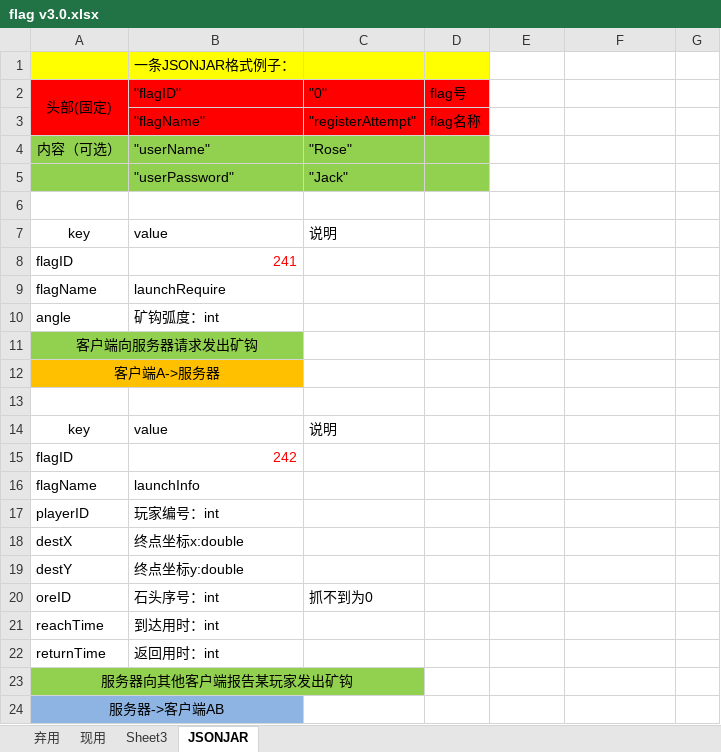
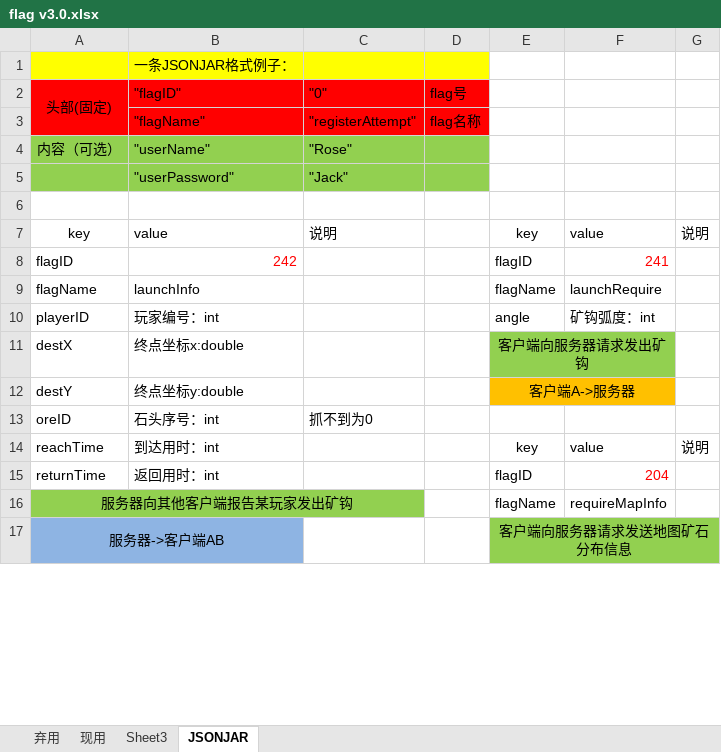
Before and after one commit to greentuzi/CrazyMinerServer, an Excel workbook: flag v3.0.xlsx, sheet JSONJAR, drawn as a sheet; only a part is shown; values as stored, in another font and other column widths than the file's, no borders; removed rows and columns are numbered as before the commit, all else as after; the diff covers the shown part only; the diff names each change by its address in the sheet, - before the commit and + after, or states it on an @@ line.

Commit message:
Signed-off-by: Wu Yifei <341767418@qq.com>

```diff
--- a/flag v3.0.xlsx (sheet JSONJAR)
+++ b/flag v3.0.xlsx (sheet JSONJAR)
-E7: (empty)
+E7: key
-F7: (empty)
+F7: value
-G7: (empty)
+G7: 说明
-row 8: flagID | 241
-row 9: flagName | launchRequire
-row 10: angle | 矿钩弧度：int
-row 11: 客户端向服务器请求发出矿钩
-row 12: 客户端A->服务器
-row 13: (empty)
-row 14: key | value | 说明
-E8: (empty)
+E8: flagID
-F8: (empty)
+F8: 241
-E9: (empty)
+E9: flagName
-F9: (empty)
+F9: launchRequire
-E10: (empty)
+E10: angle
-F10: (empty)
+F10: 矿钩弧度：int
-E11: (empty)
+E11: 客户端向服务器请求发出矿钩
-E11:F11 fill: none
+E11:F11 fill: #92D050
+E11:F11 merged
-E12: (empty)
+E12: 客户端A->服务器
-E12:F12 fill: none
+E12:F12 fill: #FFC000
+E12:F12 merged
-E14: (empty)
+E14: key
-F14: (empty)
+F14: value
-G14: (empty)
+G14: 说明
-E15: (empty)
+E15: flagID
-F15: (empty)
+F15: 204
-E16: (empty)
+E16: flagName
-F16: (empty)
+F16: requireMapInfo
-E17: (empty)
+E17: 客户端向服务器请求发送地图矿石分布信息
-E17:G17 fill: none
+E17:G17 fill: #92D050
+E17:G17 merged
```
Also changed, not shown: 7 added rows, 1 edited cell, cell formats and merged cells elsewhere in this sheet.
